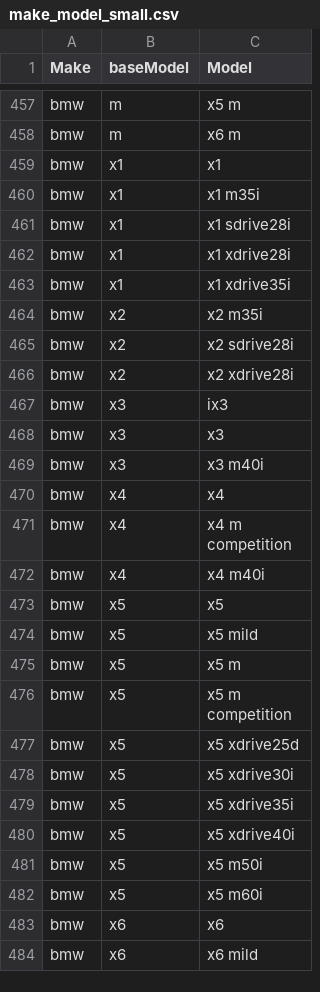
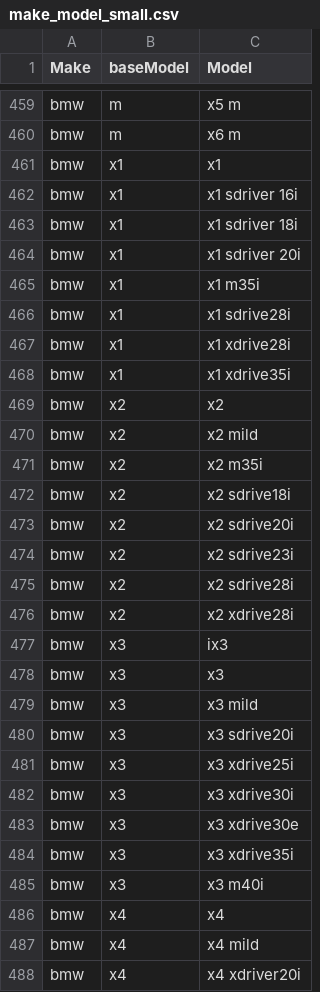
Before and after one commit to Jacob12138xieyuan/CS5228-car-price-prediction, a CSV file: make_model_mapping/make_model_small.csv, drawn as a sheet; only a part is shown, gaps mark what is left out; the shorter side is filled out with more unchanged rows; the diff covers the shown part only.

Commit message:
added make_model mapping

```diff
--- a/make_model_mapping/make_model_small.csv
+++ b/make_model_mapping/make_model_small.csv
@@ -459,2 +461,5 @@ bmw,m,x6 m
 bmw,x1,x1
+bmw,x1,x1 sdriver 16i
+bmw,x1,x1 sdriver 18i
+bmw,x1,x1 sdriver 20i
 bmw,x1,x1 m35i
@@ -463,3 +468,8 @@ bmw,x1,x1 xdrive28i
 bmw,x1,x1 xdrive35i
+bmw,x2,x2
+bmw,x2,x2 mild
 bmw,x2,x2 m35i
+bmw,x2,x2 sdrive18i
+bmw,x2,x2 sdrive20i
+bmw,x2,x2 sdrive23i
 bmw,x2,x2 sdrive28i
@@ -468,3 +478,11 @@ bmw,x3,ix3
 bmw,x3,x3
+bmw,x3,x3 mild
+bmw,x3,x3 sdrive20i
+bmw,x3,x3 xdrive25i
+bmw,x3,x3 xdrive30i
+bmw,x3,x3 xdrive30e
+bmw,x3,x3 xdrive35i
 bmw,x3,x3 m40i
 bmw,x4,x4
+bmw,x4,x4 mild
+bmw,x4,x4 xdriver20i
```
Also changed, not shown: 8 added rows, 2 removed rows and 1 edited cell elsewhere in this file.
